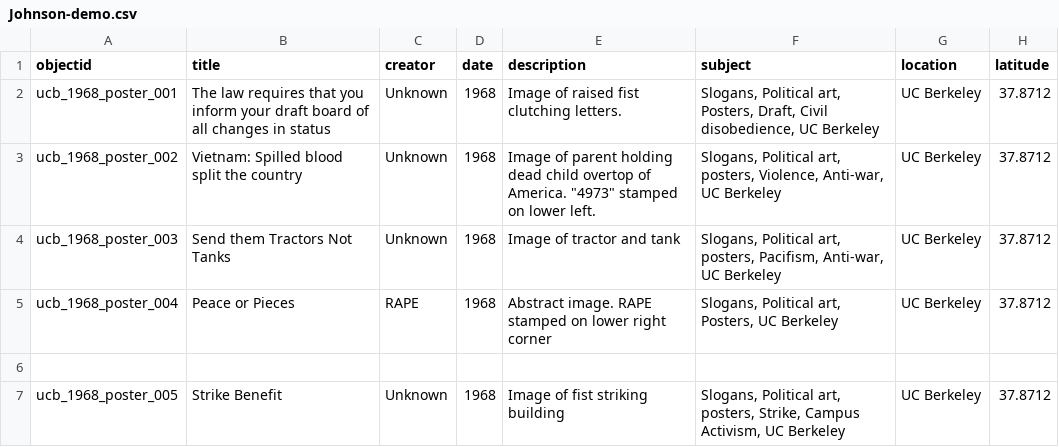
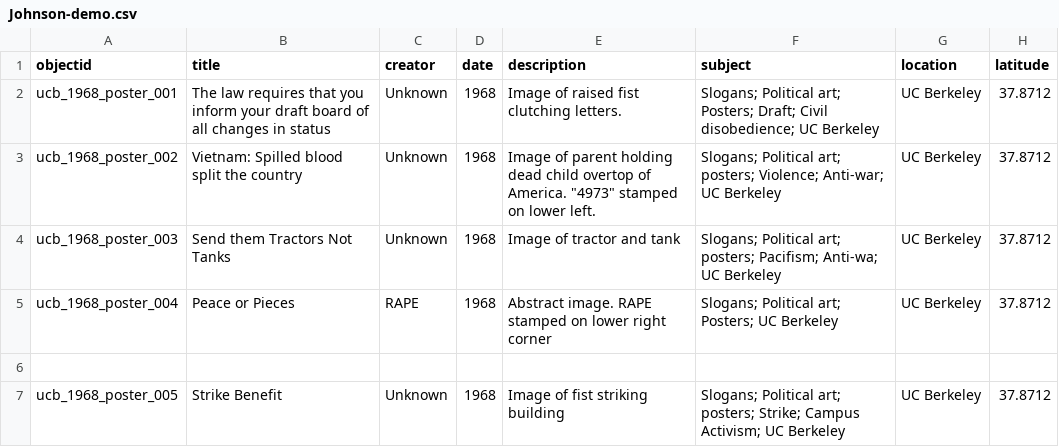
Before and after one commit to LIBDSCI350m-Fall25/johnson-demo, a CSV file: _data/Johnson-demo.csv, drawn as a sheet; only a part is shown; the diff names each change by its address in the sheet, - before the commit and + after, or states it on an @@ line.

Commit message:
Update Johnson-demo.csv
Changed commas to semicolons in subject field

```diff
--- a/_data/Johnson-demo.csv
+++ b/_data/Johnson-demo.csv
-F2 (subject): Slogans, Political art, Posters, Draft, Civil disobedience, UC Berkeley
+F2 (subject): Slogans; Political art; Posters; Draft; Civil disobedience; UC Berkeley
-F3 (subject): Slogans, Political art, posters, Violence, Anti-war, UC Berkeley
+F3 (subject): Slogans; Political art; posters; Violence; Anti-war; UC Berkeley
-F4 (subject): Slogans, Political art, posters, Pacifism, Anti-war, UC Berkeley
+F4 (subject): Slogans; Political art; posters; Pacifism; Anti-wa; UC Berkeley
-F5 (subject): Slogans, Political art, Posters, UC Berkeley
+F5 (subject): Slogans; Political art; Posters; UC Berkeley
-F7 (subject): Slogans, Political art, posters, Strike, Campus Activism, UC Berkeley
+F7 (subject): Slogans; Political art; posters; Strike; Campus Activism; UC Berkeley
```
